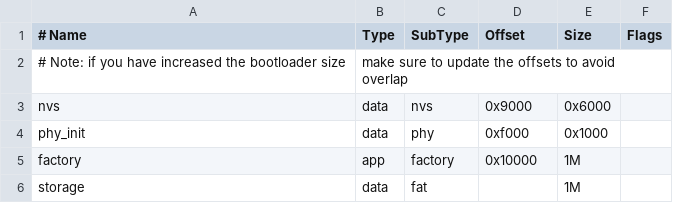
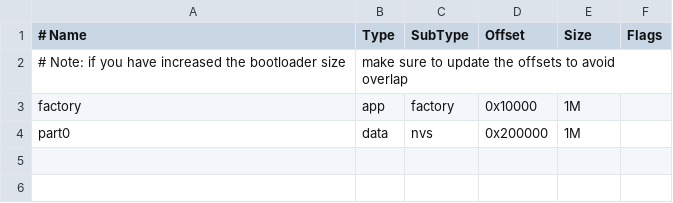
Before and after one commit to Gavyoma/poc-grs, a CSV file: partitions.csv, drawn as a sheet; removed rows and columns are numbered as before the commit, all else as after; the diff names each change by its address in the sheet, - before the commit and + after, or states it on an @@ line.

```diff
--- a/partitions.csv
+++ b/partitions.csv
-row 3: nvs | data | nvs | 0x9000 | 0x6000
-row 4: phy_init | data | phy | 0xf000 | 0x1000
-row 6: storage | data | fat |  | 1M
+row 4: part0 | data | nvs | 0x200000 | 1M
```
Also changed, not shown: 12 other files.
